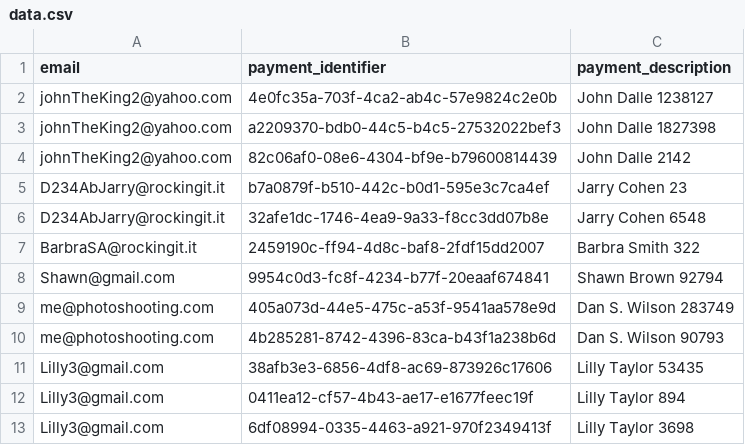
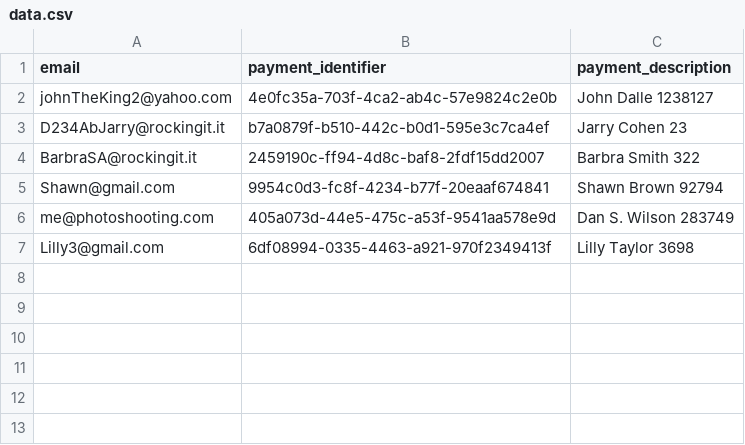
Before and after one commit to AmitLevinson/amitgrinson.com, a CSV file: content/post/regex-in-sql/data.csv, drawn as a sheet.

Commit message:
fix intro, typos and other text

```diff
--- a/content/post/regex-in-sql/data.csv
+++ b/content/post/regex-in-sql/data.csv
@@ -2,6 +2,3 @@
 johnTheKing2@yahoo.com,4e0fc35a-703f-4ca2-ab4c-57e9824c2e0b,John Dalle 1238127
-johnTheKing2@yahoo.com,a2209370-bdb0-44c5-b4c5-27532022bef3,John Dalle 1827398
-johnTheKing2@yahoo.com,82c06af0-08e6-4304-bf9e-b79600814439,John Dalle 2142
 D234AbJarry@rockingit.it,b7a0879f-b510-442c-b0d1-595e3c7ca4ef,Jarry Cohen 23
-D234AbJarry@rockingit.it,32afe1dc-1746-4ea9-9a33-f8cc3dd07b8e,Jarry Cohen 6548
 BarbraSA@rockingit.it,2459190c-ff94-4d8c-baf8-2fdf15dd2007,Barbra Smith 322
@@ -9,5 +6,2 @@ Shawn@gmail.com,9954c0d3-fc8f-4234-b77f-20eaaf674841,Shawn Brown 92794
 me@photoshooting.com,405a073d-44e5-475c-a53f-9541aa578e9d,Dan S. Wilson 283749
-me@photoshooting.com,4b285281-8742-4396-83ca-b43f1a238b6d,Dan S. Wilson 90793
-Lilly3@gmail.com,38afb3e3-6856-4df8-ac69-873926c17606,Lilly Taylor 53435
-Lilly3@gmail.com,0411ea12-cf57-4b43-ae17-e1677feec19f,Lilly Taylor 894
 Lilly3@gmail.com,6df08994-0335-4463-a921-970f2349413f,Lilly Taylor 3698
```
Also changed, not shown: 2 other files.
